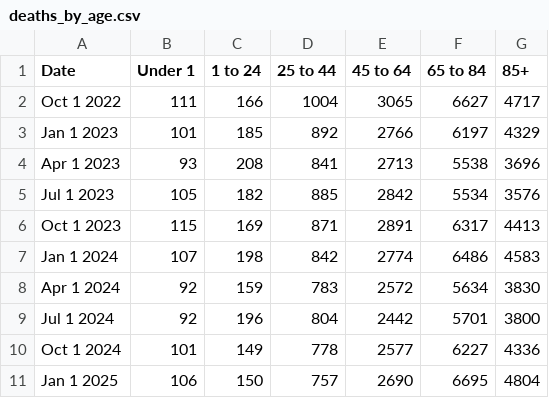
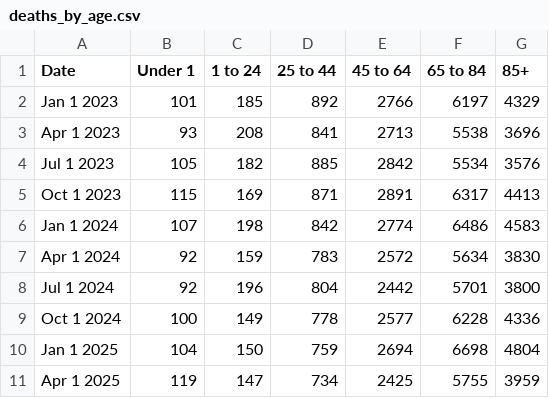
Before and after one commit to nychealth/provisional-vital-statistics, a CSV file: data-tables/deaths_by_age.csv, drawn as a sheet.

```diff
--- a/data-tables/deaths_by_age.csv
+++ b/data-tables/deaths_by_age.csv
@@ -1,3 +1,2 @@
 Date,Under 1,1 to 24,25 to 44,45 to 64,65 to 84,85+
-Oct 1 2022,111,166,1004,3065,6627,4717
 Jan 1 2023,101,185,892,2766,6197,4329
@@ -9,3 +8,4 @@ Apr 1 2024,92,159,783,2572,5634,3830
 Jul 1 2024,92,196,804,2442,5701,3800
-Oct 1 2024,101,149,778,2577,6227,4336
-Jan 1 2025,106,150,757,2690,6695,4804
+Oct 1 2024,100,149,778,2577,6228,4336
+Jan 1 2025,104,150,759,2694,6698,4804
+Apr 1 2025,119,147,734,2425,5755,3959
```
Also changed, not shown: data-tables/births_by_boro.csv, data-tables/births_by_coverage.csv, 18 other files.
